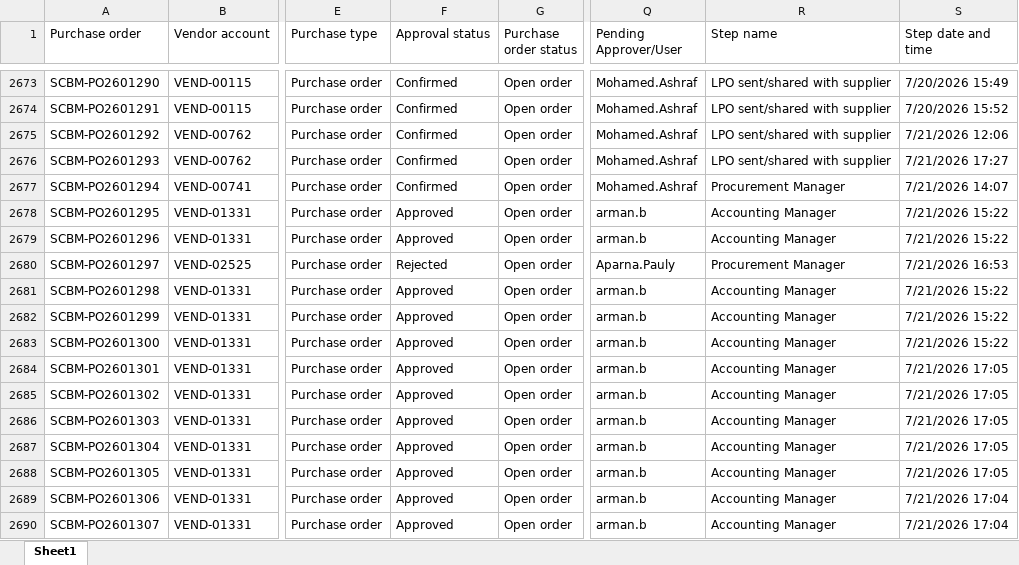
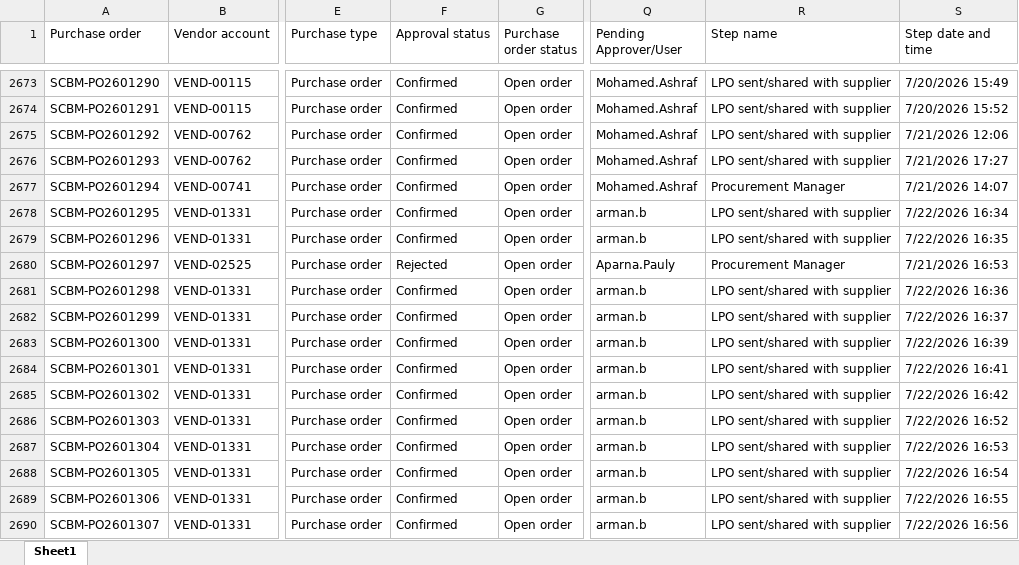
Before and after one commit to Strive-Services-Group/PR-PO-Pipeline-Dashboard, an Excel workbook: po.xlsx, sheet Sheet1, drawn as a sheet; only a part is shown, gaps mark what is left out; values as stored, in another font and other column widths than the file's, no borders; table styles not drawn; the diff covers the shown part only; the diff names each change by its address in the sheet, - before the commit and + after, or states it on an @@ line.

```diff
--- a/po.xlsx (sheet Sheet1)
+++ b/po.xlsx (sheet Sheet1)
-F2678:F2679 (Approval status): Approved
+F2678:F2679 (Approval status): Confirmed
-R2678:R2679 (Step name): Accounting Manager
+R2678:R2679 (Step name): LPO sent/shared with supplier
-S2678 (Step date and time): 7/21/2026 15:22
+S2678 (Step date and time): 7/22/2026 16:34
-S2679 (Step date and time): 7/21/2026 15:22
+S2679 (Step date and time): 7/22/2026 16:35
-F2681:F2690 (Approval status): Approved
+F2681:F2690 (Approval status): Confirmed
-R2681:R2690 (Step name): Accounting Manager
+R2681:R2690 (Step name): LPO sent/shared with supplier
-S2681 (Step date and time): 7/21/2026 15:22
+S2681 (Step date and time): 7/22/2026 16:36
-S2682 (Step date and time): 7/21/2026 15:22
+S2682 (Step date and time): 7/22/2026 16:37
-S2683 (Step date and time): 7/21/2026 15:22
+S2683 (Step date and time): 7/22/2026 16:39
-S2684 (Step date and time): 7/21/2026 17:05
+S2684 (Step date and time): 7/22/2026 16:41
-S2685 (Step date and time): 7/21/2026 17:05
+S2685 (Step date and time): 7/22/2026 16:42
-S2686 (Step date and time): 7/21/2026 17:05
+S2686 (Step date and time): 7/22/2026 16:52
-S2687 (Step date and time): 7/21/2026 17:05
+S2687 (Step date and time): 7/22/2026 16:53
-S2688 (Step date and time): 7/21/2026 17:05
+S2688 (Step date and time): 7/22/2026 16:54
-S2689 (Step date and time): 7/21/2026 17:04
+S2689 (Step date and time): 7/22/2026 16:55
-S2690 (Step date and time): 7/21/2026 17:04
+S2690 (Step date and time): 7/22/2026 16:56
```
Also changed, not shown: 13 added rows and 73 edited cells elsewhere in this sheet, pr.xlsx, 1 other file.
